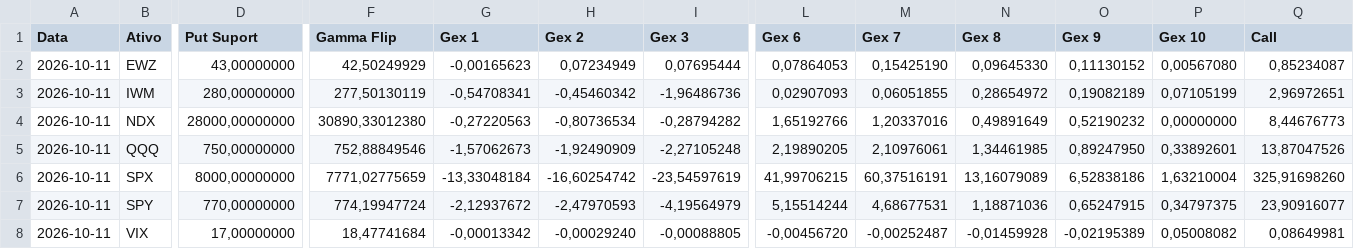
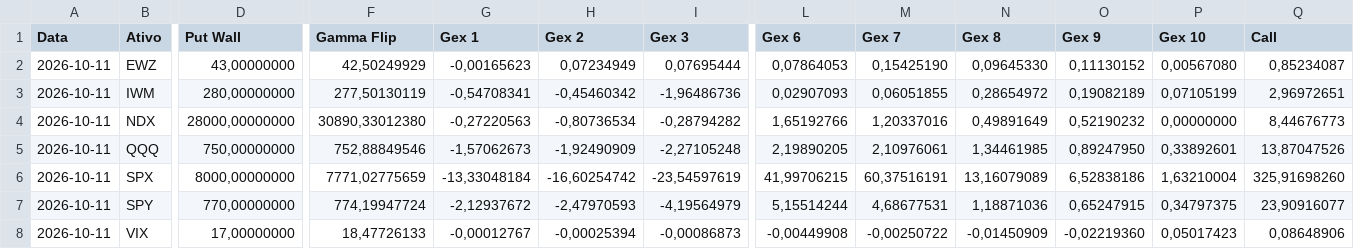
Before and after one commit to cryptonacarteira/gex-dashboard, a CSV file: historico/teste.csv, drawn as a sheet; only a part is shown, gaps mark what is left out; the diff covers the shown part only; the diff names each change by its address in the sheet, - before the commit and + after, or states it on an @@ line.

Commit message:
Renomeia 'Put Suport' para 'Put Wall' (historico, dashboard e CSV)

```diff
--- a/historico/teste.csv
+++ b/historico/teste.csv
-D1: Put Suport
+D1: Put Wall
-F8 (Gamma Flip): 18,47741684
+F8 (Gamma Flip): 18,47726133
-G8 (Gex 1): -0,00013342
+G8 (Gex 1): -0,00012767
-H8 (Gex 2): -0,00029240
+H8 (Gex 2): -0,00025394
-I8 (Gex 3): -0,00088805
+I8 (Gex 3): -0,00086873
-L8 (Gex 6): -0,00456720
+L8 (Gex 6): -0,00449908
-M8 (Gex 7): -0,00252487
+M8 (Gex 7): -0,00250722
-N8 (Gex 8): -0,01459928
+N8 (Gex 8): -0,01450909
-O8 (Gex 9): -0,02195389
+O8 (Gex 9): -0,02219360
-P8 (Gex 10): 0,05008082
+P8 (Gex 10): 0,05017423
-Q8 (Call): 0,08649981
+Q8 (Call): 0,08648906
```
Also changed, not shown: 3 edited cells elsewhere in this file, historico/GexTabela.csv, historico/GexTotal.csv, 5 other files.
